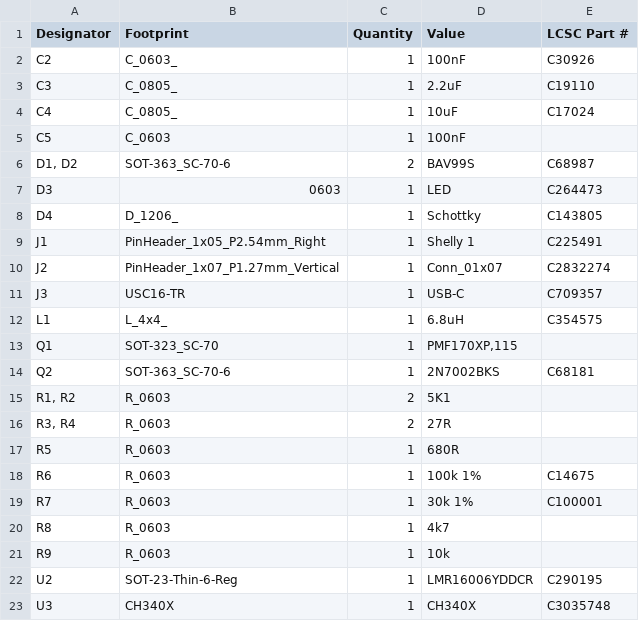
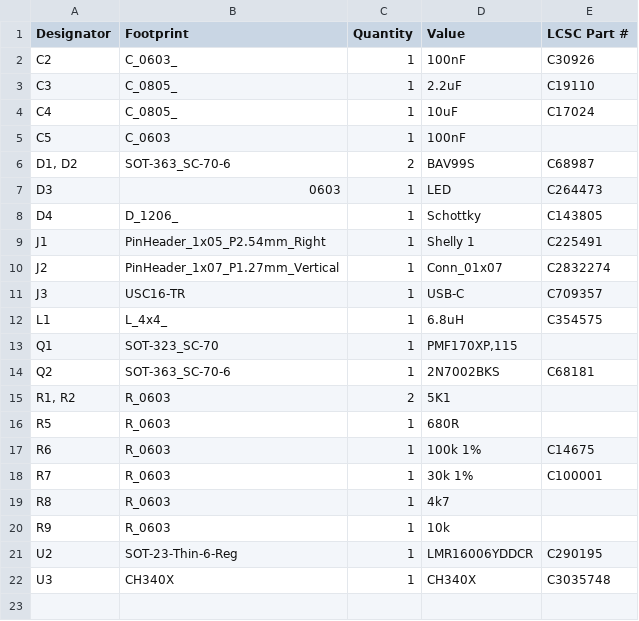
Before and after one commit to revk/Tasmotizer-PCB, a CSV file: PCB/Tas2/production/bom.csv, drawn as a sheet.

```diff
--- a/PCB/Tas2/production/bom.csv
+++ b/PCB/Tas2/production/bom.csv
@@ -15,3 +15,2 @@ Q2,SOT-363_SC-70-6,1,2N7002BKS,C68181
 "R1, R2",R_0603,2,5K1,
-"R3, R4",R_0603,2,27R,
 R5,R_0603,1,680R,
```
Also changed, not shown: PCB/Tas2/production/positions.csv, 6 other files.
